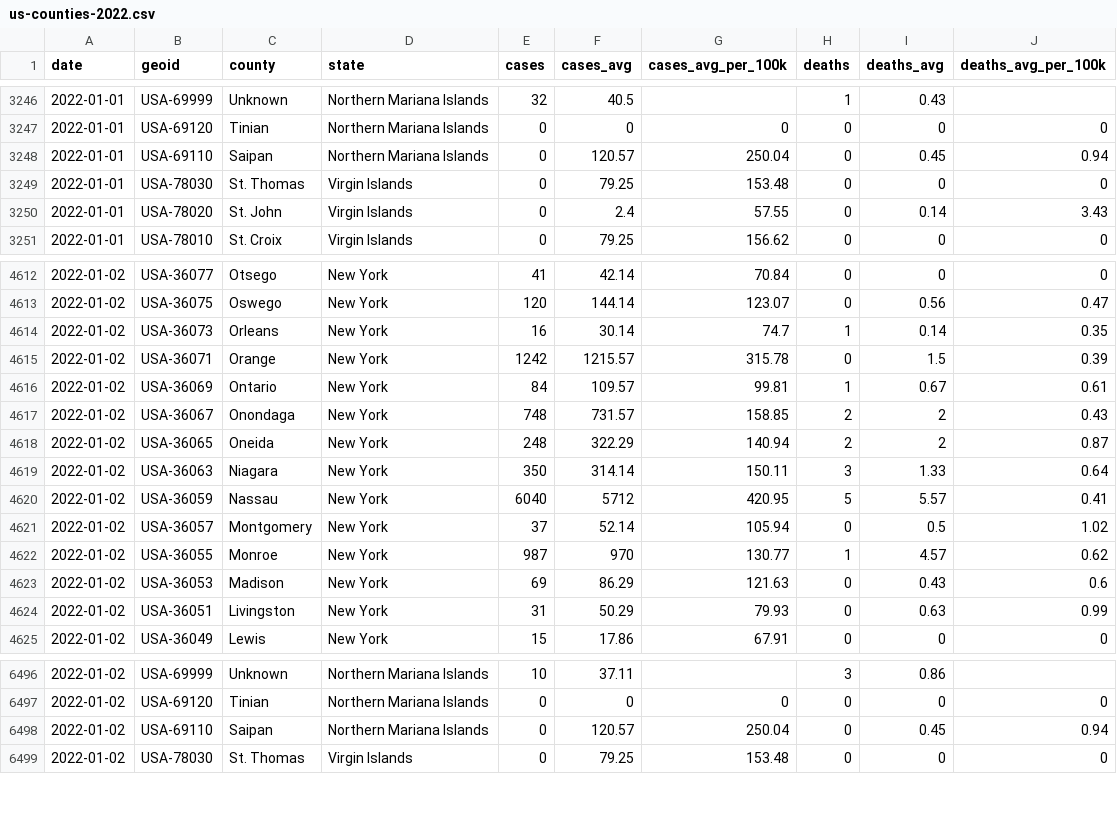
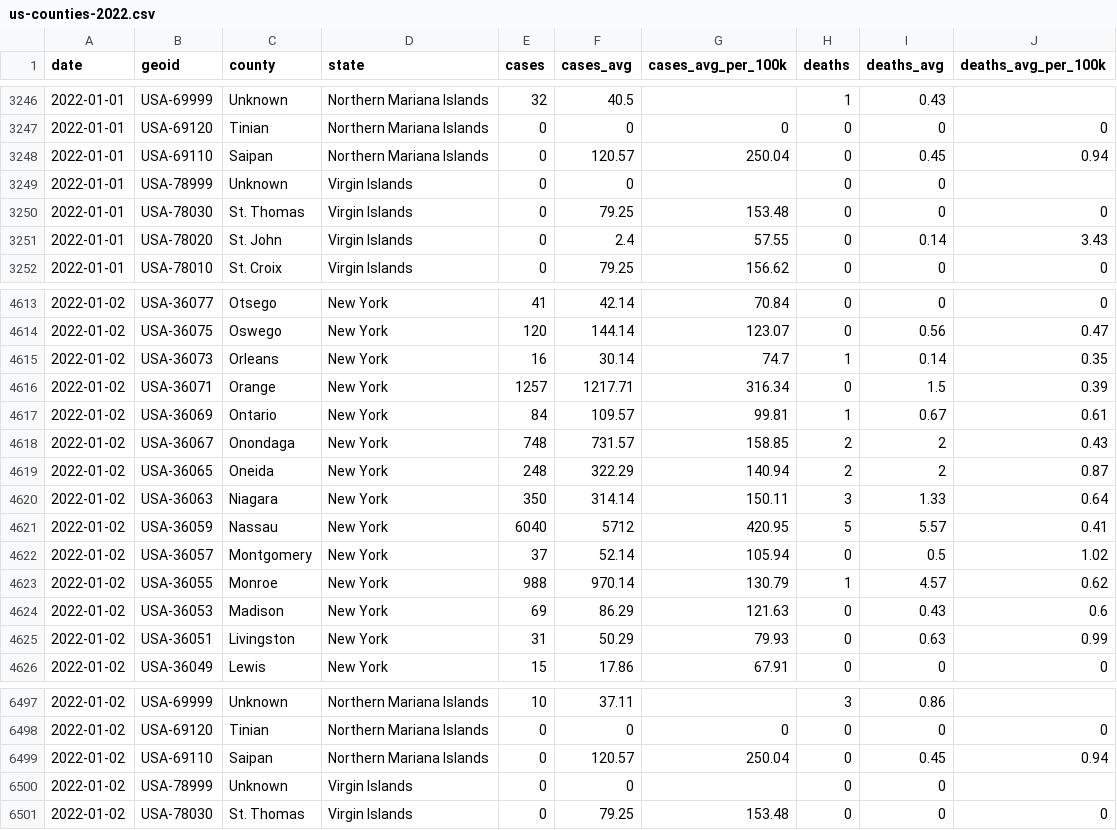
Before and after one commit to nytimes/covid-19-data, a CSV file: rolling-averages/us-counties-2022.csv, drawn as a sheet; only a part is shown, gaps mark what is left out.

Commit message:
Updating data.

```diff
--- a/rolling-averages/us-counties-2022.csv
+++ b/rolling-averages/us-counties-2022.csv
@@ -3248,2 +3248,3 @@ date,geoid,county,state,cases,cases_avg,cases_avg_per_100k,deaths,deaths_avg,dea
 2022-01-01,USA-69110,Saipan,Northern Mariana Islands,0,120.57,250.04,0,0.45,0.94
+2022-01-01,USA-78999,Unknown,Virgin Islands,0,0,,0,0,
 2022-01-01,USA-78030,St. Thomas,Virgin Islands,0,79.25,153.48,0,0,0
@@ -4614,3 +4615,3 @@ date,geoid,county,state,cases,cases_avg,cases_avg_per_100k,deaths,deaths_avg,dea
 2022-01-02,USA-36073,Orleans,New York,16,30.14,74.7,1,0.14,0.35
-2022-01-02,USA-36071,Orange,New York,1242,1215.57,315.78,0,1.5,0.39
+2022-01-02,USA-36071,Orange,New York,1257,1217.71,316.34,0,1.5,0.39
 2022-01-02,USA-36069,Ontario,New York,84,109.57,99.81,1,0.67,0.61
@@ -4621,3 +4622,3 @@ date,geoid,county,state,cases,cases_avg,cases_avg_per_100k,deaths,deaths_avg,dea
 2022-01-02,USA-36057,Montgomery,New York,37,52.14,105.94,0,0.5,1.02
-2022-01-02,USA-36055,Monroe,New York,987,970,130.77,1,4.57,0.62
+2022-01-02,USA-36055,Monroe,New York,988,970.14,130.79,1,4.57,0.62
 2022-01-02,USA-36053,Madison,New York,69,86.29,121.63,0,0.43,0.6
@@ -6498,2 +6499,3 @@ date,geoid,county,state,cases,cases_avg,cases_avg_per_100k,deaths,deaths_avg,dea
 2022-01-02,USA-69110,Saipan,Northern Mariana Islands,0,120.57,250.04,0,0.45,0.94
+2022-01-02,USA-78999,Unknown,Virgin Islands,0,0,,0,0,
 2022-01-02,USA-78030,St. Thomas,Virgin Islands,0,79.25,153.48,0,0,0
```
